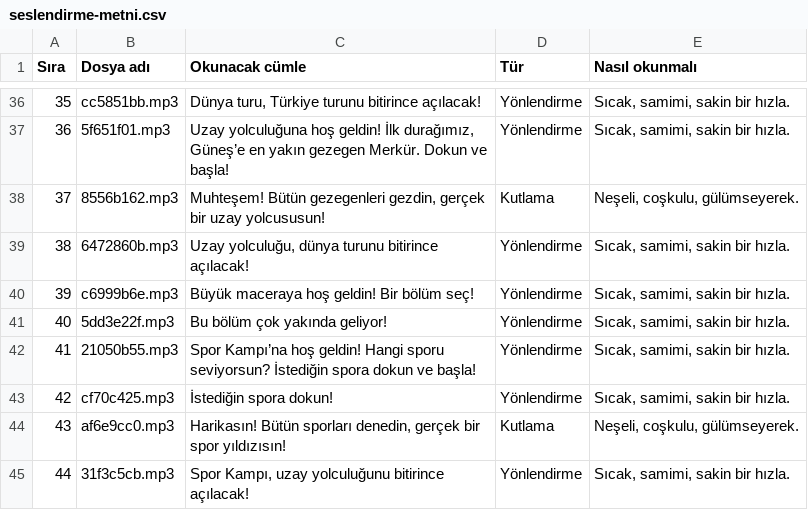
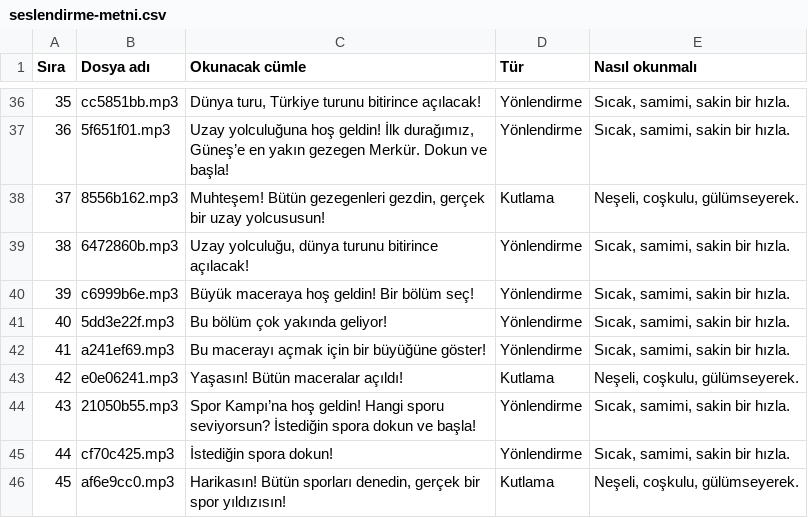
Before and after one commit to 8y9khd2gr8-svg/first, a CSV file: docs/seslendirme-metni.csv, drawn as a sheet; only a part is shown, gaps mark what is left out; the shorter side is filled out with more unchanged rows; addresses are those after the commit; the diff names each change by its address in the sheet, - before the commit and + after, or states it on an @@ line.

```diff
--- a/docs/seslendirme-metni.csv
+++ b/docs/seslendirme-metni.csv
+row 42: 41 | a241ef69.mp3 | Bu macerayı açmak için bir büyüğüne göster! | Yönlendirme | Sıcak, samimi, sakin bir hızla.
+row 43: 42 | e0e06241.mp3 | Yaşasın! Bütün maceralar açıldı! | Kutlama | Neşeli, coşkulu, gülümseyerek.
@@ column A (Sıra) renumbered from row 44 down @@
```
Also changed, not shown: 26 other files.
